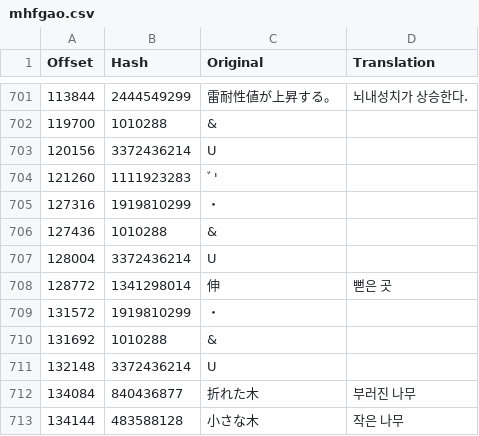
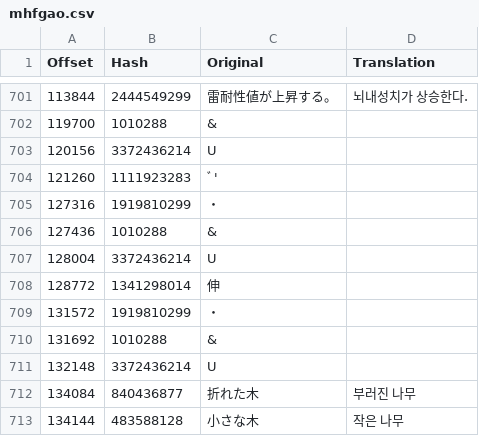
Before and after one commit to bulzipke/mhf-ko-localization, a CSV file: 번역중/mhfgao.csv, drawn as a sheet; only a part is shown, gaps mark what is left out.

Commit message:
Update mhfgao.csv

```diff
--- a/번역중/mhfgao.csv
+++ b/번역중/mhfgao.csv
@@ -1910,3 +1910,3 @@
 128004,3372436214,U,
-128772,1341298014,伸,뻗은 곳
+128772,1341298014,伸,
 131572,1919810299,"・
```
